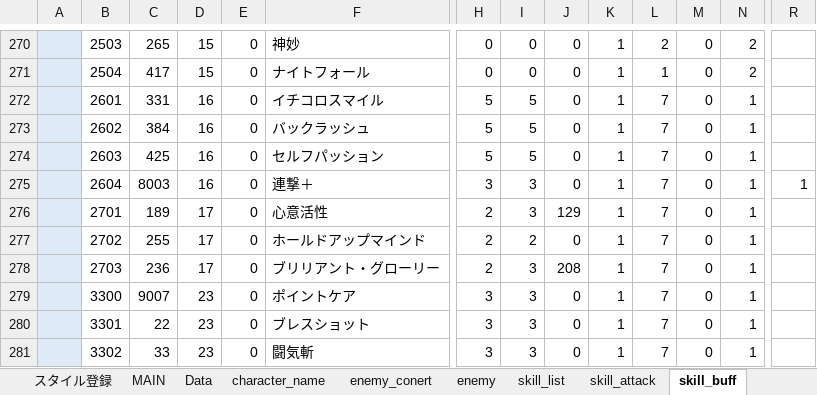
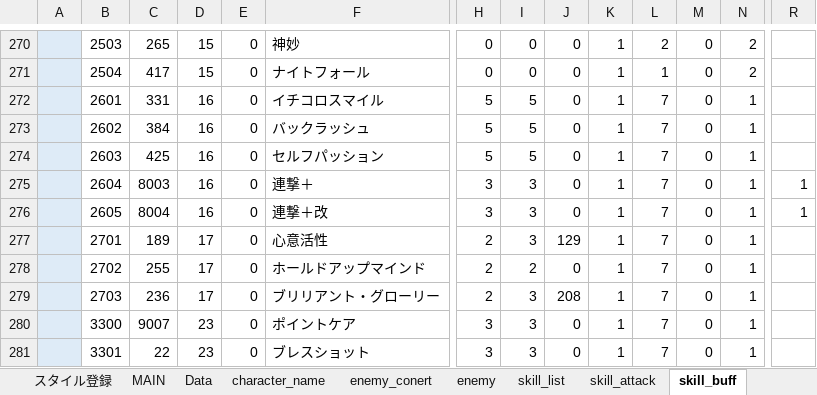
Before and after one commit to reliruleru00/hevburn, an Excel workbook: postgres.xlsm, sheet skill_buff, drawn as a sheet; only a part is shown, gaps mark what is left out; the shorter side is filled out with more unchanged rows; values as stored, in another font and other column widths than the file's, no borders; charts and pictures not drawn; rows hold the shown columns only; the diff names each change by its address in the sheet, - before the commit and + after, or states it on an @@ line.

```diff
--- a/postgres.xlsm (sheet skill_buff)
+++ b/postgres.xlsm (sheet skill_buff)
+row 276:  | 2605 | 8004 | 16 | 0 | 連撃＋改 | 3 | 3 | 0 | 1 | 7 | 0 | 1 | 1
```
Also changed, not shown: sheet enemy_conert, sheet enemy, sheet skill_list, 5 other files.
